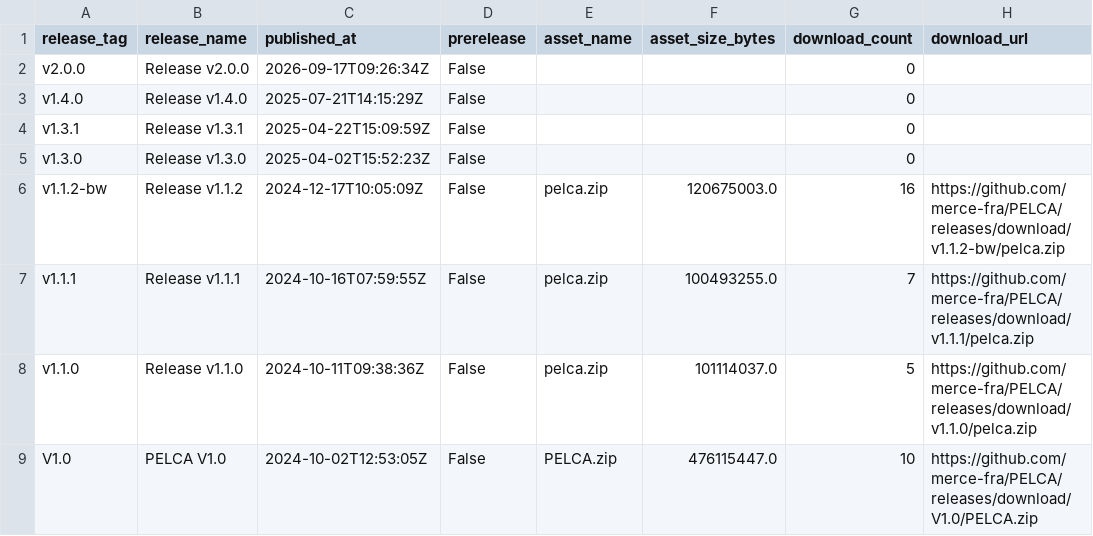
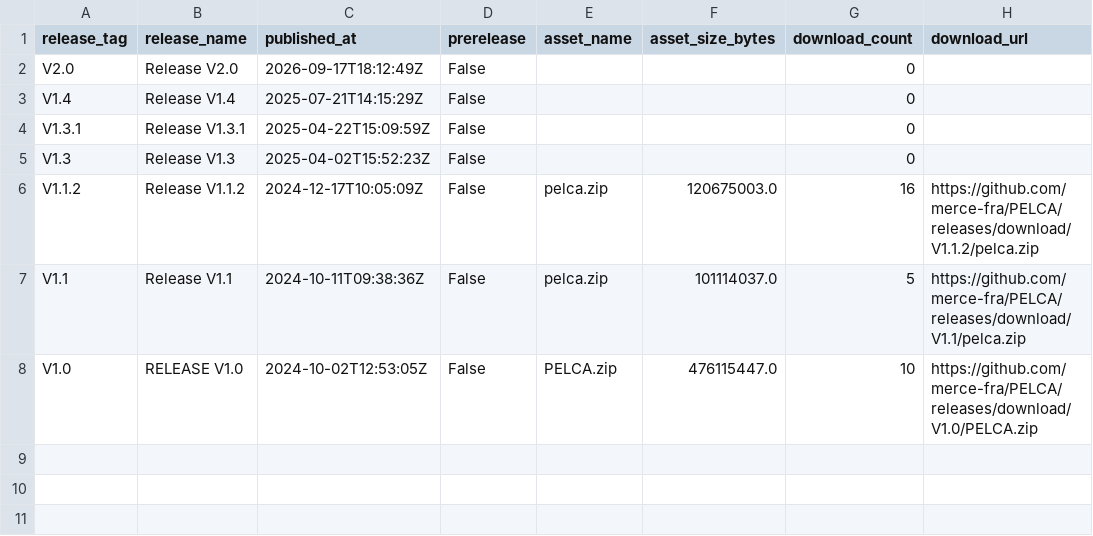
Before and after one commit to pelca-analytics/pelca-analytics.github.io, a CSV file: release_assets.csv, drawn as a sheet.

```diff
--- a/release_assets.csv
+++ b/release_assets.csv
@@ -1,9 +1,8 @@
 release_tag,release_name,published_at,prerelease,asset_name,asset_size_bytes,download_count,download_url
-v2.0.0,Release v2.0.0,2026-09-17T09:26:34Z,False,,,0,
-v1.4.0,Release v1.4.0,2025-07-21T14:15:29Z,False,,,0,
-v1.3.1,Release v1.3.1,2025-04-22T15:09:59Z,False,,,0,
-v1.3.0,Release v1.3.0,2025-04-02T15:52:23Z,False,,,0,
-v1.1.2-bw,Release v1.1.2,2024-12-17T10:05:09Z,False,pelca.zip,120675003.0,16,https://github.com/merce-fra/PELCA/releases/download/v1.1.2-bw/pelca.zip
-v1.1.1,Release v1.1.1,2024-10-16T07:59:55Z,False,pelca.zip,100493255.0,7,https://github.com/merce-fra/PELCA/releases/download/v1.1.1/pelca.zip
-v1.1.0,Release v1.1.0,2024-10-11T09:38:36Z,False,pelca.zip,101114037.0,5,https://github.com/merce-fra/PELCA/releases/download/v1.1.0/pelca.zip
-V1.0,PELCA V1.0,2024-10-02T12:53:05Z,False,PELCA.zip,476115447.0,10,https://github.com/merce-fra/PELCA/releases/download/V1.0/PELCA.zip
+V2.0,Release V2.0,2026-09-17T18:12:49Z,False,,,0,
+V1.4,Release V1.4,2025-07-21T14:15:29Z,False,,,0,
+V1.3.1,Release V1.3.1,2025-04-22T15:09:59Z,False,,,0,
+V1.3,Release V1.3,2025-04-02T15:52:23Z,False,,,0,
+V1.1.2,Release V1.1.2,2024-12-17T10:05:09Z,False,pelca.zip,120675003.0,16,https://github.com/merce-fra/PELCA/releases/download/V1.1.2/pelca.zip
+V1.1,Release V1.1,2024-10-11T09:38:36Z,False,pelca.zip,101114037.0,5,https://github.com/merce-fra/PELCA/releases/download/V1.1/pelca.zip
+V1.0,RELEASE V1.0,2024-10-02T12:53:05Z,False,PELCA.zip,476115447.0,10,https://github.com/merce-fra/PELCA/releases/download/V1.0/PELCA.zip
```
Also changed, not shown: paths_history.csv, paths_latest.csv, 14 other files.
